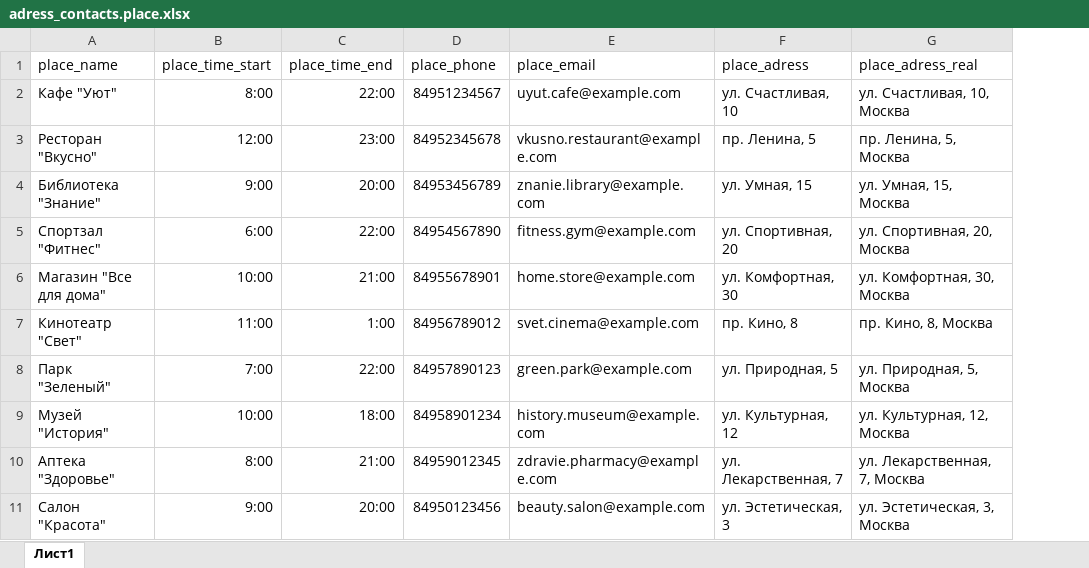
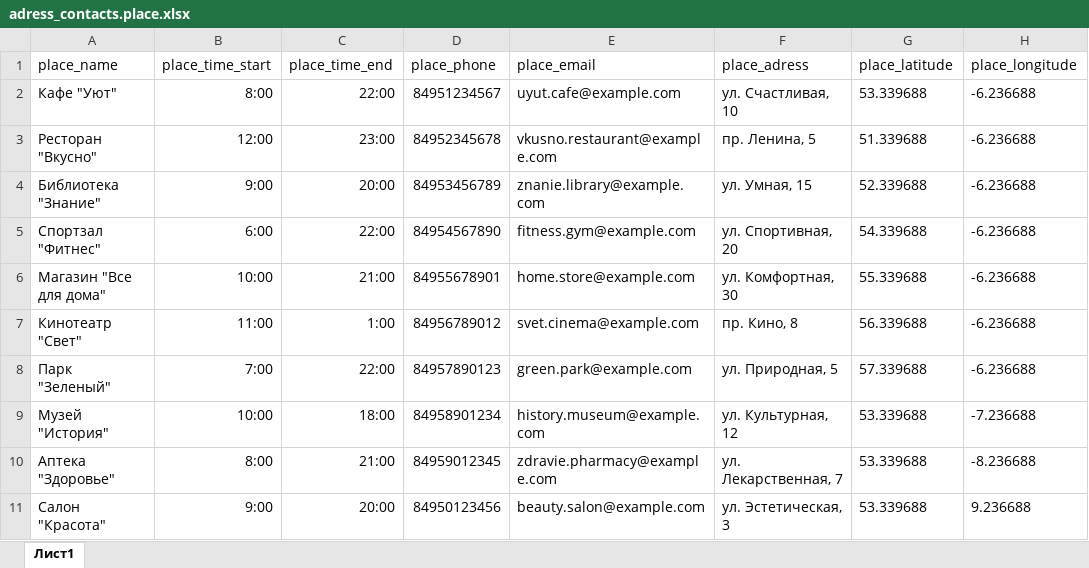
Before and after one commit to Helltale/go-tg-bot-schedule, an Excel workbook: other/xlsx/adress_contacts.place.xlsx, sheet Лист1, drawn as a sheet; values as stored, in another font and other column widths than the file's, no borders; charts and pictures not drawn; removed rows and columns are numbered as before the commit, all else as after; the diff names each change by its address in the sheet, - before the commit and + after, or states it on an @@ line.

```diff
--- a/other/xlsx/adress_contacts.place.xlsx (sheet Лист1)
+++ b/other/xlsx/adress_contacts.place.xlsx (sheet Лист1)
-column G (place_adress_real), rows 2-11: ул. Счастливая, 10, Москва | пр. Ленина, 5, Москва | ул. Умная, 15, Москва | ул. Спортивная, 20, Москва | ул. Комфортная, 30, Москва | пр. Кино, 8, Москва | ул. Природная, 5, Москва | ул. Культурная, 12, Москва | ул. Лекарственная, 7, Москва | ул. Эстетическая, 3, Москва
+column G (place_latitude), rows 2-11: 53.339688 | 51.339688 | 52.339688 | 54.339688 | 55.339688 | 56.339688 | 57.339688 | 53.339688 | 53.339688 | 53.339688
+column H (place_longitude), rows 2-11: -6.236688 | -6.236688 | -6.236688 | -6.236688 | -6.236688 | -6.236688 | -6.236688 | -7.236688 | -8.236688 | 9.236688
```
Also changed, not shown: charts or pictures, 8 other files.
